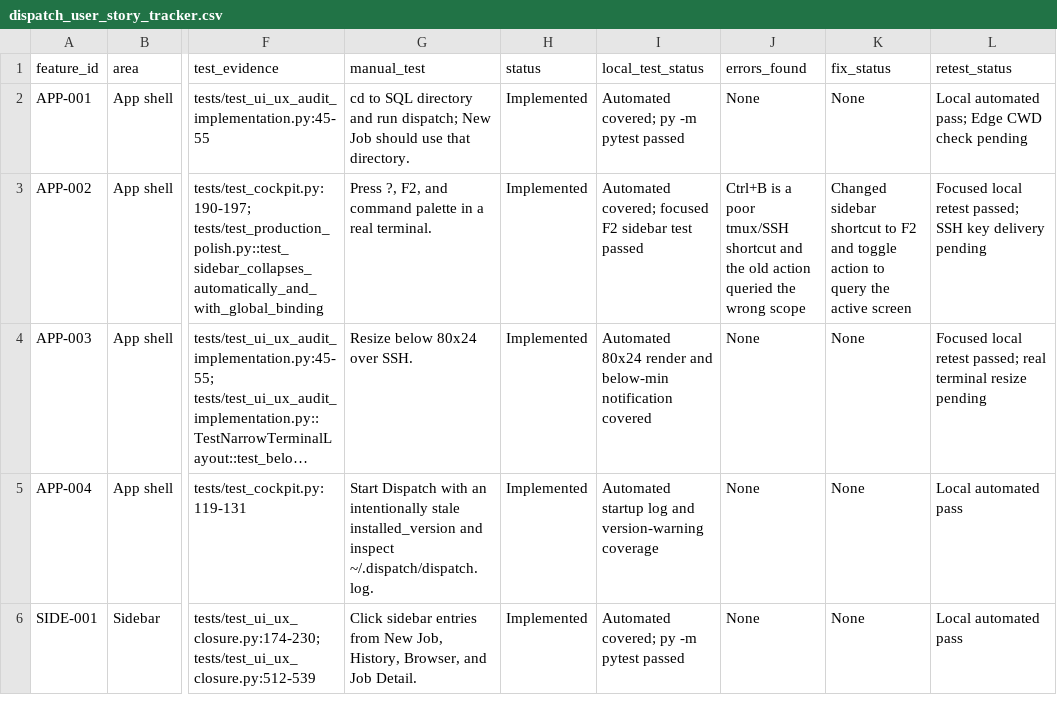
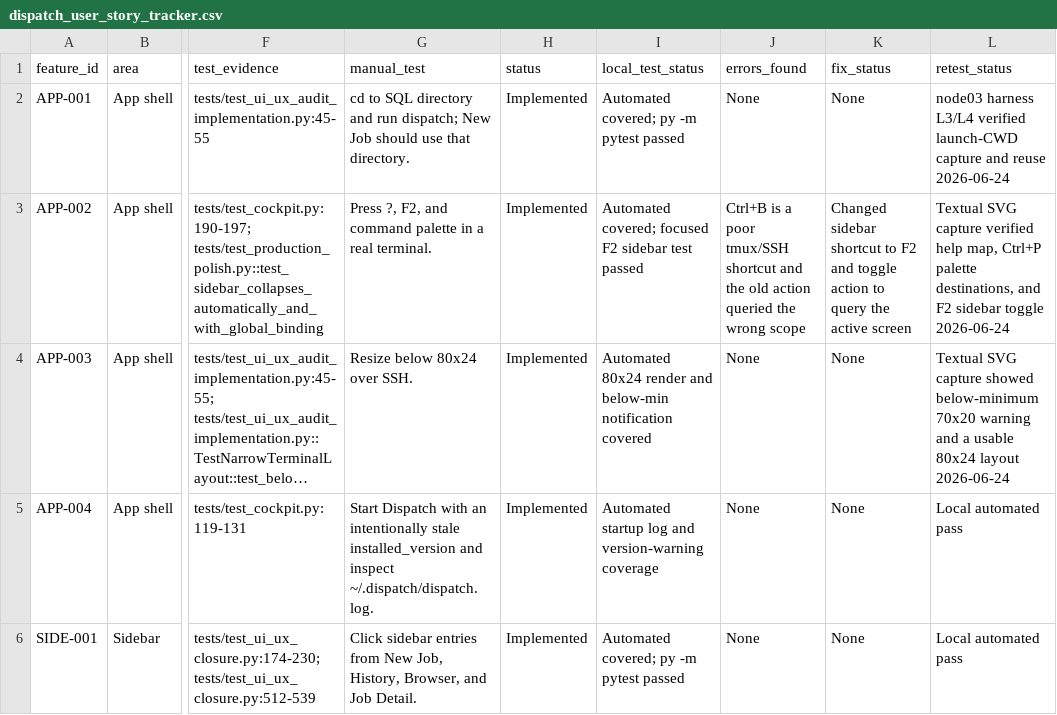
Before and after one commit to joaopbmarqui-ui/robocop, a CSV file: docs/dispatch_user_story_tracker.csv, drawn as a sheet; only a part is shown, gaps mark what is left out; long unchanged cells end in …; the diff covers the shown part only; the diff names each change by its address in the sheet, - before the commit and + after, or states it on an @@ line.

```diff
--- a/docs/dispatch_user_story_tracker.csv
+++ b/docs/dispatch_user_story_tracker.csv
-L2 (retest_status): Local automated pass; Edge CWD check pending
+L2 (retest_status): node03 harness L3/L4 verified launch-CWD capture and reuse 2026-06-24
-L3 (retest_status): Focused local retest passed; SSH key delivery pending
+L3 (retest_status): Textual SVG capture verified help map, Ctrl+P palette destinations, and F2 sidebar toggle 2026-06-24
-L4 (retest_status): Focused local retest passed; real terminal resize pending
+L4 (retest_status): Textual SVG capture showed below-minimum 70x20 warning and a usable 80x24 layout 2026-06-24
```
Also changed, not shown: 26 edited cells elsewhere in this file, 9 other files.
